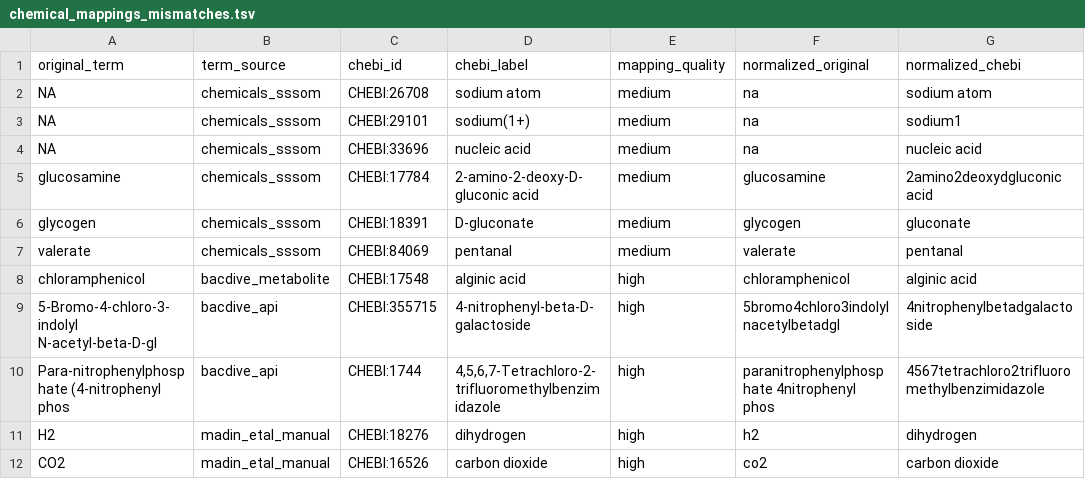
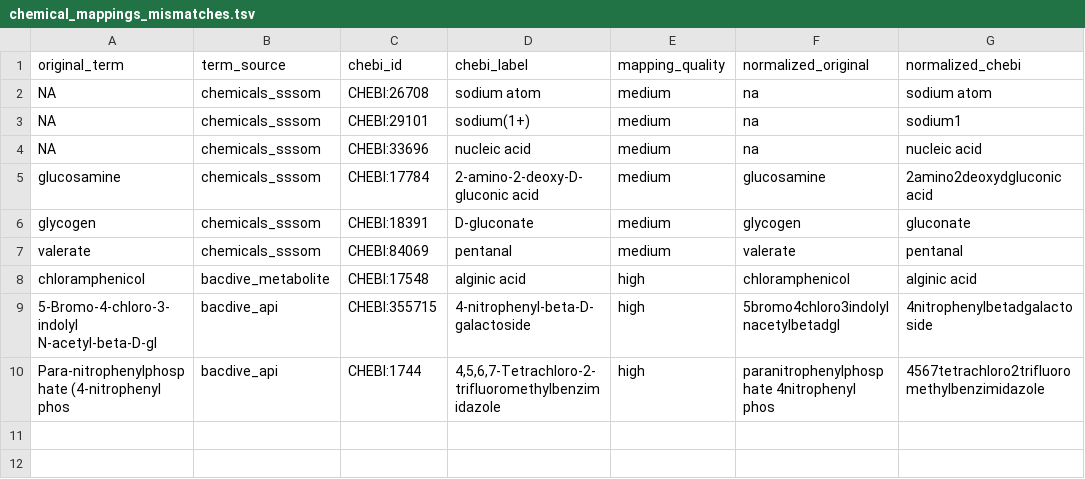
Before and after one commit to Knowledge-Graph-Hub/kg-microbe, a TSV file: mappings/chemical_mappings_mismatches.tsv, drawn as a sheet.

```diff
--- a/mappings/chemical_mappings_mismatches.tsv
+++ b/mappings/chemical_mappings_mismatches.tsv
@@ -10,3 +10 @@ chloramphenicol	bacdive_metabolite	CHEBI:17548	alginic acid	high	chloramphenicol
 Para-nitrophenylphosphate (4-nitrophenyl phos	bacdive_api	CHEBI:1744	4,5,6,7-Tetrachloro-2-trifluoromethylbenzimidazole	high	paranitrophenylphosphate 4nitrophenyl phos	4567tetrachloro2trifluoromethylbenzimidazole
-H2	madin_etal_manual	CHEBI:18276	dihydrogen	high	h2	dihydrogen
-CO2	madin_etal_manual	CHEBI:16526	carbon dioxide	high	co2	carbon dioxide
```
Also changed, not shown: 2 other files.
